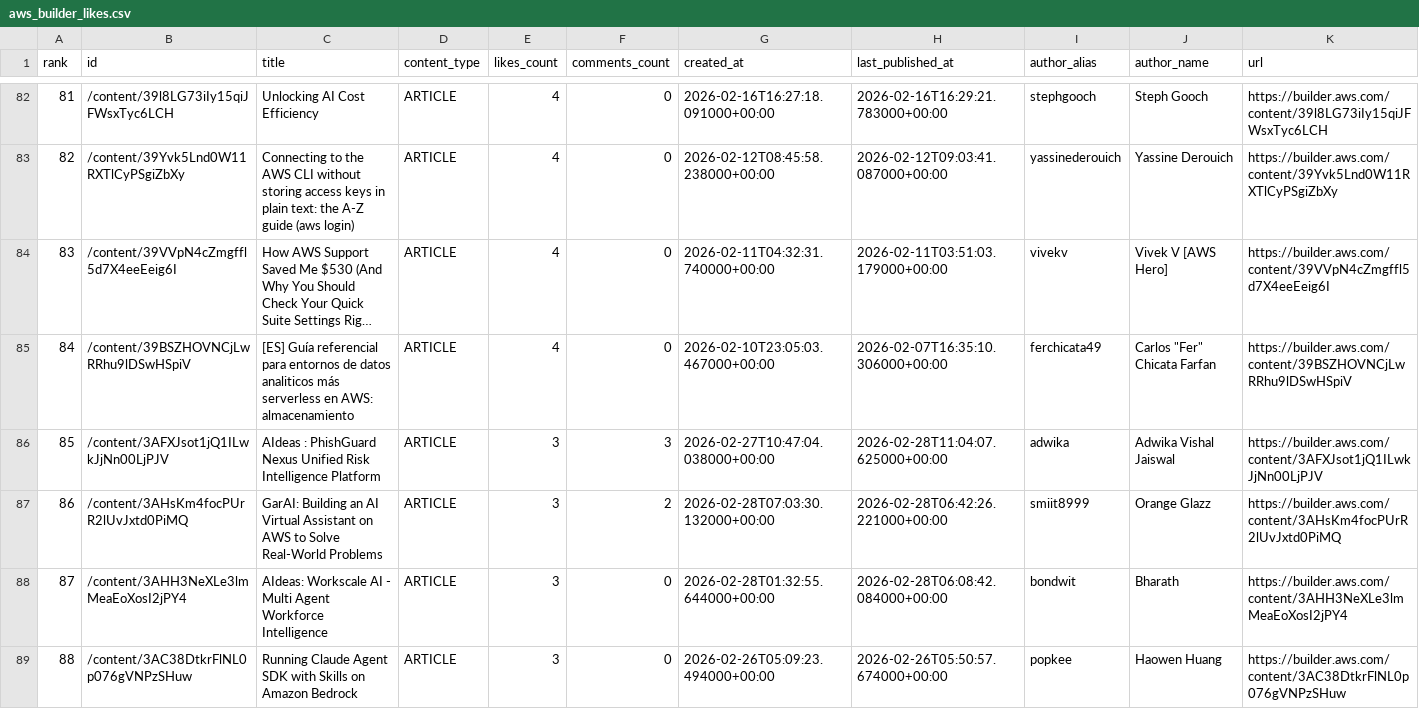
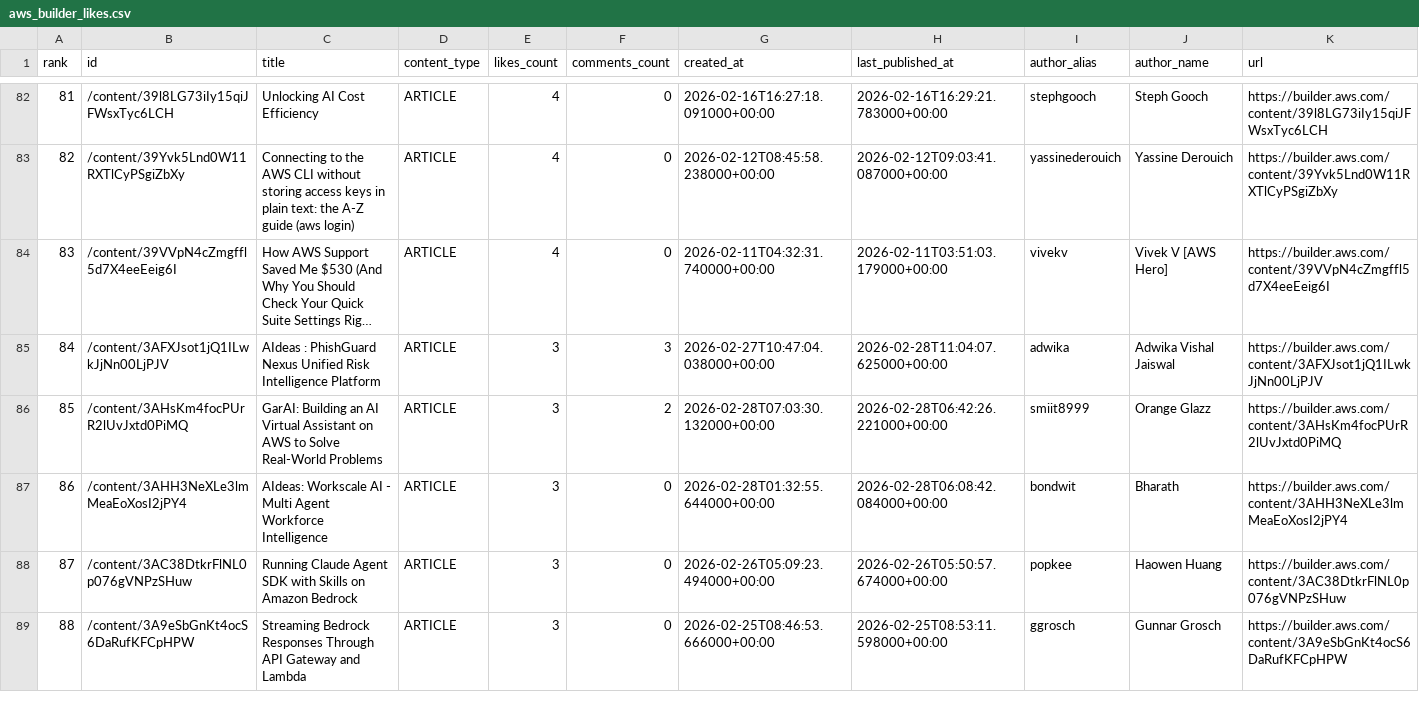
Before and after one commit to shafayatsaad/webscrap, a CSV file: aws_builder_likes.csv, drawn as a sheet; only a part is shown, gaps mark what is left out; the shorter side is filled out with more unchanged rows; long unchanged cells end in …; removed rows and columns are numbered as before the commit, all else as after; the diff covers the shown part only; the diff names each change by its address in the sheet, - before the commit and + after, or states it on an @@ line.

Commit message:
Auto-update rankings [skip ci]

```diff
--- a/aws_builder_likes.csv
+++ b/aws_builder_likes.csv
-row 85: 84 | /content/39BSZHOVNCjLwRRhu9lDSwHSpiV | [ES] Guía referencial para entornos de datos analiticos más serverless en AWS: almacenamiento | ARTICLE | 4 | 0 | 2026-02-10T23:05:03.467000+00:00 | 2026-02-07T16:35:10.306000+00:00 | ferchicata49 | Carlos "Fer" Chicata Farfan | https://builder.aws.com/content/39BSZHOVNCjLwRRhu9lDSwHSpiV
@@ column A (rank) renumbered from row 85 down @@
```
Also changed, not shown: 2 removed rows elsewhere in this file.
